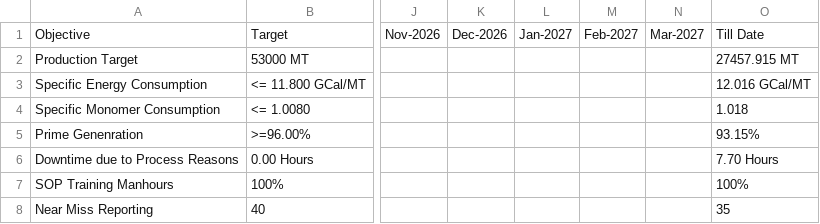
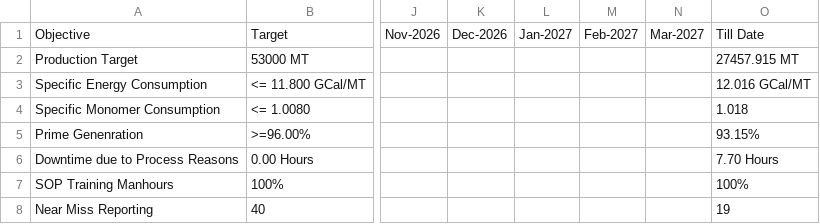
Before and after one commit to debajitd1292/ddd, a CSV file: updates/ims.csv, drawn as a sheet; only a part is shown, gaps mark what is left out; the diff names each change by its address in the sheet, - before the commit and + after, or states it on an @@ line.

Commit message:
Update ims.csv

```diff
--- a/updates/ims.csv
+++ b/updates/ims.csv
-O8: 35
+O8: 19
```
